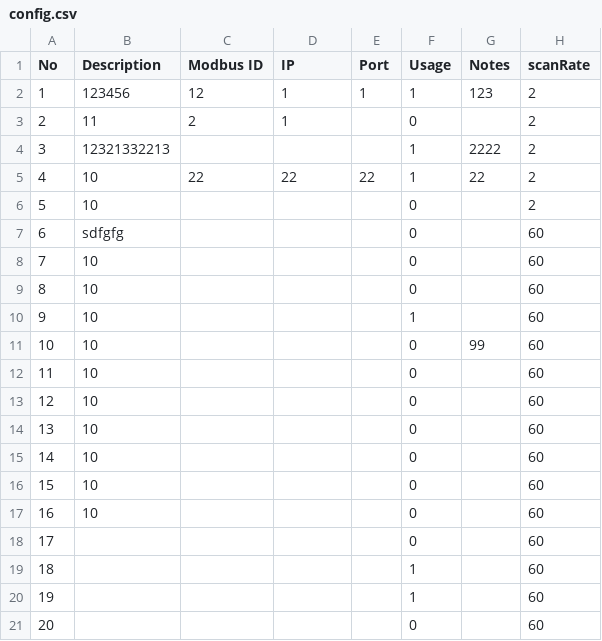
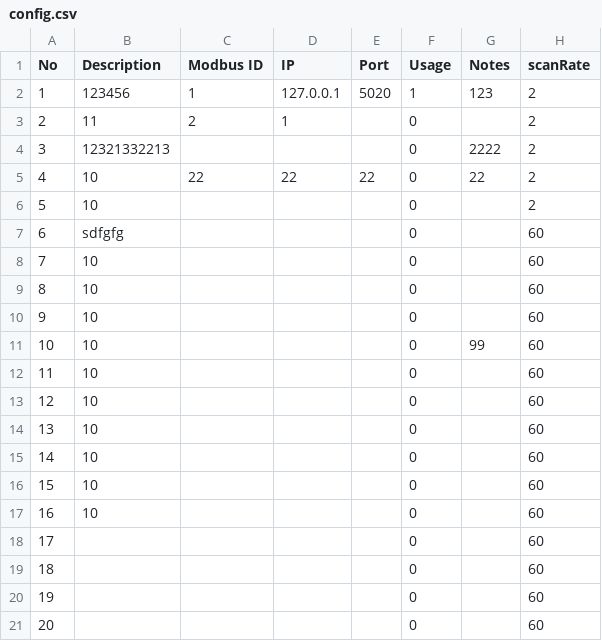
Before and after one commit to shpowd/shAutomation, a CSV file: Prowell/cpp_versrion/qt_modbus_multi/qt_modbus_multi/config.csv, drawn as a sheet; only a part is shown; the diff names each change by its address in the sheet, - before the commit and + after, or states it on an @@ line.

```diff
--- a/Prowell/cpp_versrion/qt_modbus_multi/qt_modbus_multi/config.csv
+++ b/Prowell/cpp_versrion/qt_modbus_multi/qt_modbus_multi/config.csv
-C2 (Modbus ID): 12
+C2 (Modbus ID): 1
-D2 (IP): 1
+D2 (IP): 127.0.0.1
-E2 (Port): 1
+E2 (Port): 5020
-F4:F5 (Usage): 1
+F4:F5 (Usage): 0
-F10 (Usage): 1
+F10 (Usage): 0
-F19:F20 (Usage): 1
+F19:F20 (Usage): 0
```
Also changed, not shown: 24 other files.
